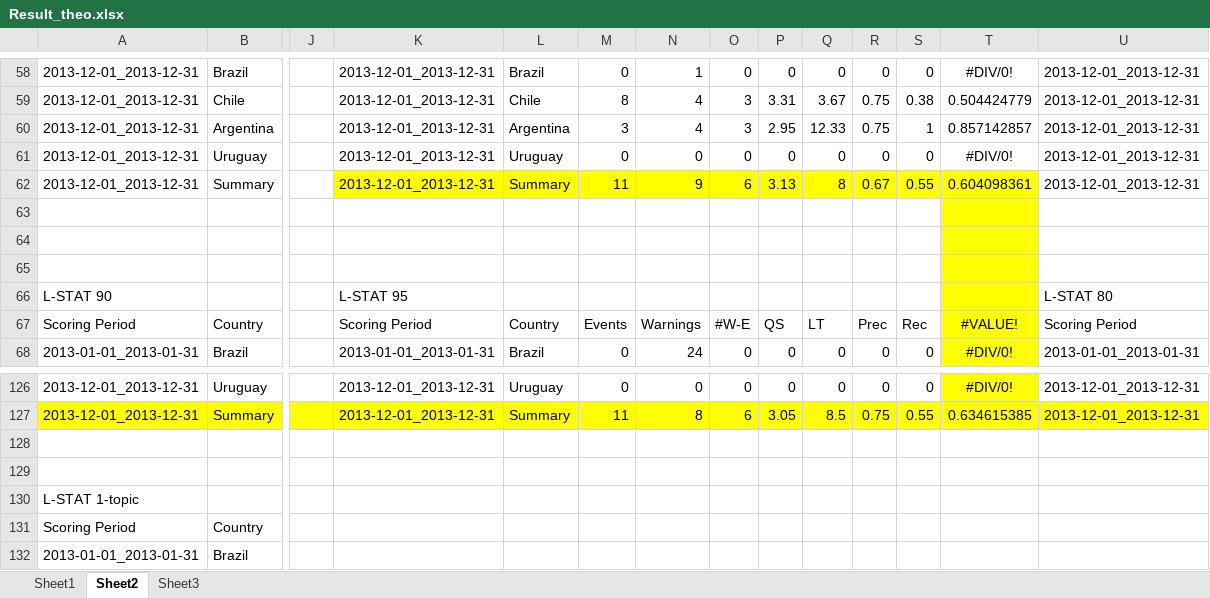
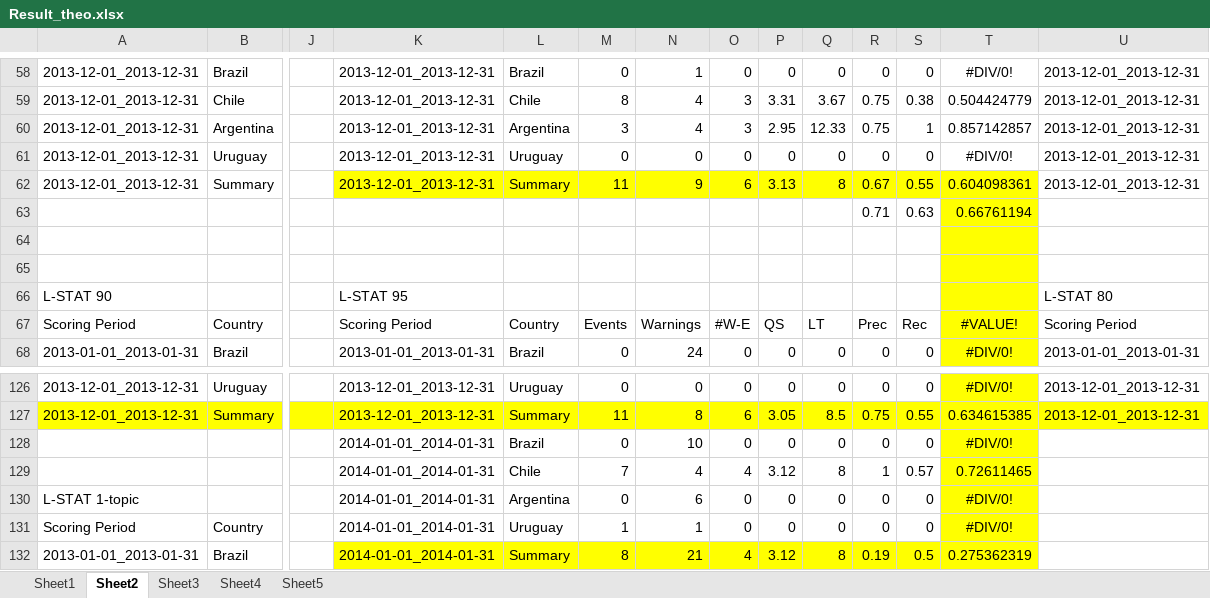
Before and after one commit to thodrek/KDD14, an Excel workbook: data/Result_theo.xlsx, sheet Sheet2, drawn as a sheet; only a part is shown, gaps mark what is left out; values as stored, in another font and other column widths than the file's, no borders; charts and pictures not drawn; removed rows and columns are numbered as before the commit, all else as after; rows hold the shown columns only; the diff covers the shown part only; the diff names each change by its address in the sheet, - before the commit and + after, or states it on an @@ line.

```diff
--- a/data/Result_theo.xlsx (sheet Sheet2)
+++ b/data/Result_theo.xlsx (sheet Sheet2)
+sheet tab: Sheet4
+sheet tab: Sheet5
-row 63: (empty)
+row 63:  |  |  |  |  |  |  |  |  |  | 0.71 | 0.63 | 0.66761194
-row 128: (empty)
+row 128:  |  |  | 2014-01-01_2014-01-31 | Brazil | 0 | 10 | 0 | 0 | 0 | 0 | 0 | #DIV/0!
-T128:T129 fill: none
+T128:T129 fill: #FFFF00
-row 129: (empty)
+row 129:  |  |  | 2014-01-01_2014-01-31 | Chile | 7 | 4 | 4 | 3.12 | 8 | 1 | 0.57 | 0.72611465
-row 130: L-STAT 1-topic
+row 130: L-STAT 1-topic |  |  | 2014-01-01_2014-01-31 | Argentina | 0 | 6 | 0 | 0 | 0 | 0 | 0 | #DIV/0!
-K131:K132: (empty)
+K131:K132: 2014-01-01_2014-01-31
-L131: (empty)
+L131: Uruguay
-M131: (empty)
+M131: 1
-N131: (empty)
+N131: 1
-O131: (empty)
+O131: 0
-P131: (empty)
+P131: 0
-Q131: (empty)
+Q131: 0
-R131: (empty)
+R131: 0
-S131: (empty)
+S131: 0
-T131: (empty)
+T131: #DIV/0!
-T131 fill: none
+T131 fill: #FFFF00
-K132:T132 fill: none
+K132:T132 fill: #FFFF00
-L132: (empty)
+L132: Summary
-M132: (empty)
+M132: 8
-N132: (empty)
+N132: 21
-O132: (empty)
+O132: 4
-P132: (empty)
+P132: 3.12
-Q132: (empty)
+Q132: 8
-R132: (empty)
+R132: 0.19
-S132: (empty)
+S132: 0.5
-T132: (empty)
+T132: 0.275362319
```
Also changed, not shown: 98 edited cells and cell formats elsewhere in this sheet, sheet Sheet3, charts or pictures, 34 other files.
